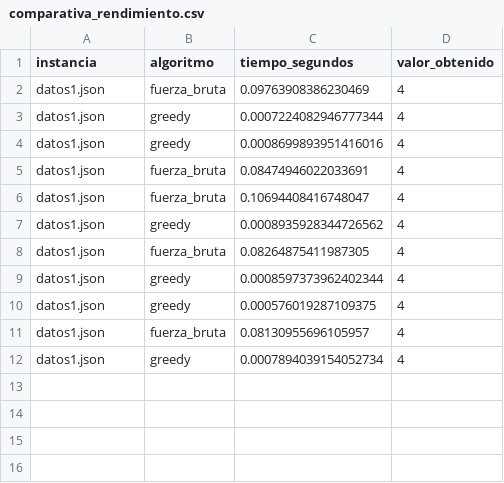
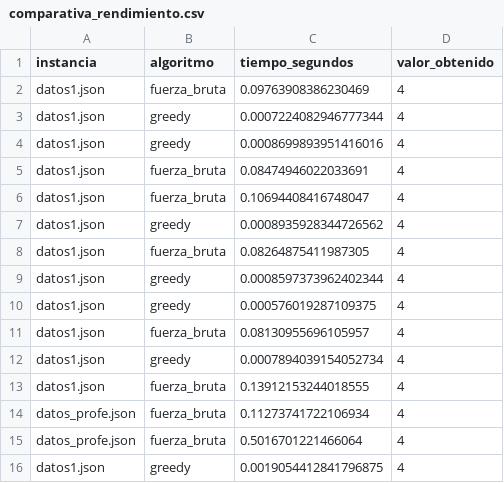
Before and after one commit to JacoboArroyave/proyecto-analisis-2026-2, a CSV file: resultados_auditoria/comparativa_rendimiento.csv, drawn as a sheet; the diff names each change by its address in the sheet, - before the commit and + after, or states it on an @@ line.

```diff
--- a/resultados_auditoria/comparativa_rendimiento.csv
+++ b/resultados_auditoria/comparativa_rendimiento.csv
+row 13: datos1.json | fuerza_bruta | 0.13912153244018555 | 4
+row 14: datos_profe.json | fuerza_bruta | 0.11273741722106934 | 4
+row 15: datos_profe.json | fuerza_bruta | 0.5016701221466064 | 4
+row 16: datos1.json | greedy | 0.0019054412841796875 | 4
```
Also changed, not shown: 5 other files.
